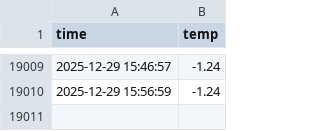
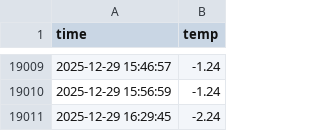
Before and after one commit to chanwon3144/seoul_weather_5m, a CSV file: seoul_weather.csv, drawn as a sheet; only a part is shown, gaps mark what is left out; the diff names each change by its address in the sheet, - before the commit and + after, or states it on an @@ line.

```diff
--- a/seoul_weather.csv
+++ b/seoul_weather.csv
+row 19011: 2025-12-29 16:29:45 | -2.24
```
